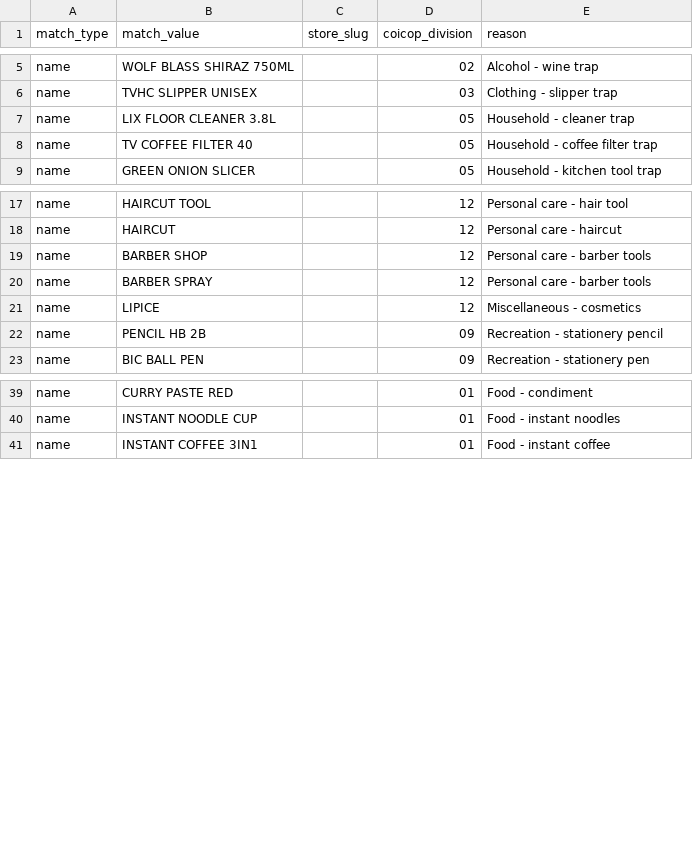
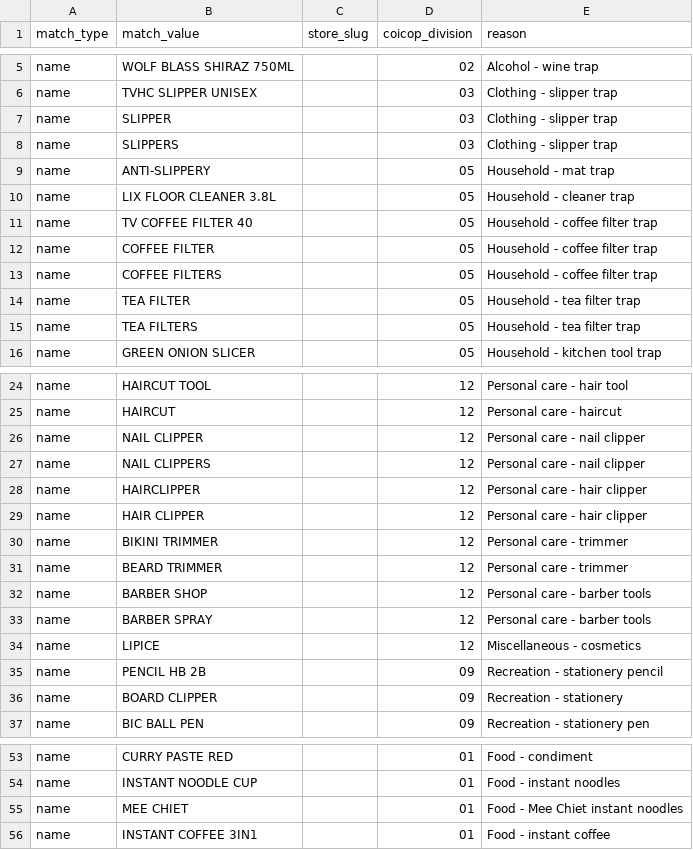
Before and after one commit to Korngmeng-Taing/Cambodia-cpi-pipeline, a CSV file: dbt/seeds/coicop_override.csv, drawn as a sheet; only a part is shown, gaps mark what is left out.

Commit message:
fix(coicop): refine text rules and overrides for instant noodles, coffee filters, slippers and clippers

```diff
--- a/dbt/seeds/coicop_override.csv
+++ b/dbt/seeds/coicop_override.csv
@@ -6,4 +6,11 @@ name,WOLF BLASS SHIRAZ 750ML,,02,Alcohol - wine trap
 name,TVHC SLIPPER UNISEX,,03,Clothing - slipper trap
+name,SLIPPER,,03,Clothing - slipper trap
+name,SLIPPERS,,03,Clothing - slipper trap
+name,ANTI-SLIPPERY,,05,Household - mat trap
 name,LIX FLOOR CLEANER 3.8L,,05,Household - cleaner trap
 name,TV COFFEE FILTER 40,,05,Household - coffee filter trap
+name,COFFEE FILTER,,05,Household - coffee filter trap
+name,COFFEE FILTERS,,05,Household - coffee filter trap
+name,TEA FILTER,,05,Household - tea filter trap
+name,TEA FILTERS,,05,Household - tea filter trap
 name,GREEN ONION SLICER,,05,Household - kitchen tool trap
@@ -18,2 +25,8 @@ name,HAIRCUT TOOL,,12,Personal care - hair tool
 name,HAIRCUT,,12,Personal care - haircut
+name,NAIL CLIPPER,,12,Personal care - nail clipper
+name,NAIL CLIPPERS,,12,Personal care - nail clipper
+name,HAIRCLIPPER,,12,Personal care - hair clipper
+name,HAIR CLIPPER,,12,Personal care - hair clipper
+name,BIKINI TRIMMER,,12,Personal care - trimmer
+name,BEARD TRIMMER,,12,Personal care - trimmer
 name,BARBER SHOP,,12,Personal care - barber tools
@@ -22,2 +35,3 @@ name,LIPICE,,12,Miscellaneous - cosmetics
 name,PENCIL HB 2B,,09,Recreation - stationery pencil
+name,BOARD CLIPPER,,09,Recreation - stationery
 name,BIC BALL PEN,,09,Recreation - stationery pen
@@ -40,2 +54,3 @@ name,CURRY PASTE RED,,01,Food - condiment
 name,INSTANT NOODLE CUP,,01,Food - instant noodles
+name,MEE CHIET,,01,Food - Mee Chiet instant noodles
 name,INSTANT COFFEE 3IN1,,01,Food - instant coffee
```
Also changed, not shown: dbt/seeds/coicop_text_rules.csv.
